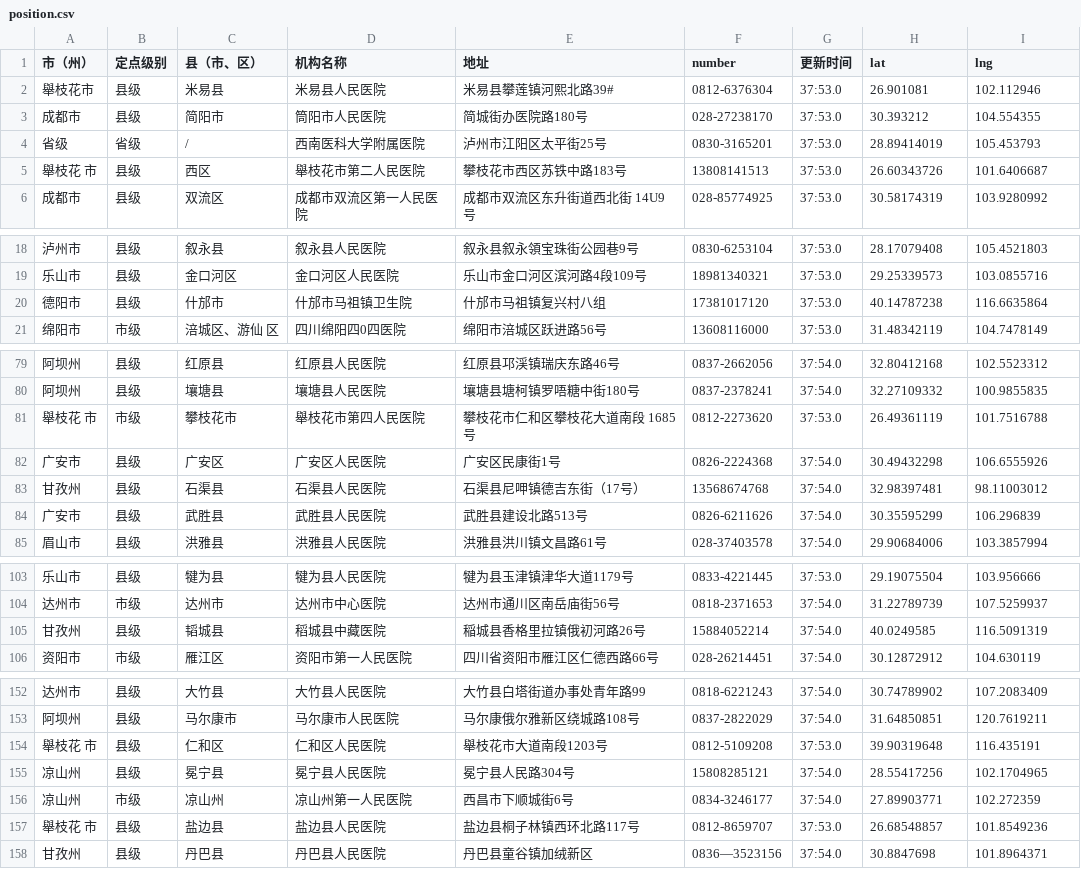
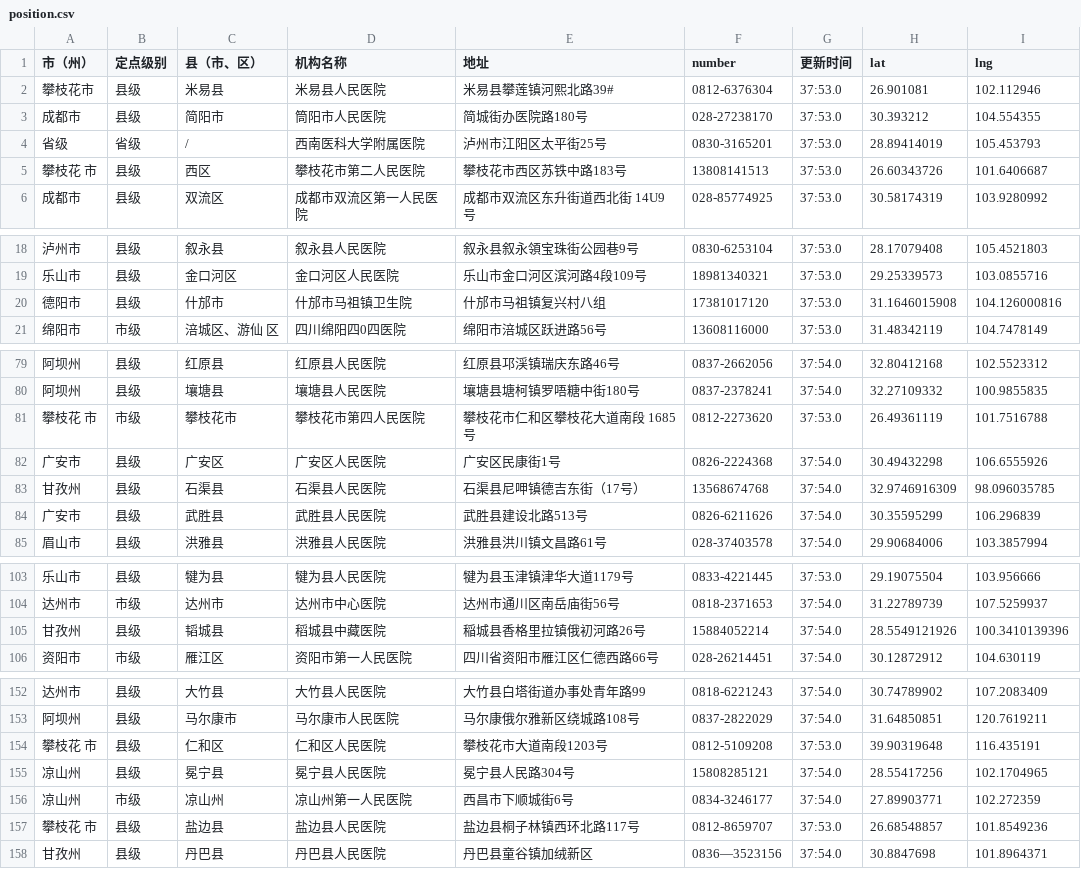
Before and after one commit to Tyeyu/scAnalysis, a CSV file: client/static/position.csv, drawn as a sheet; only a part is shown, gaps mark what is left out; the diff covers the shown part only.

```diff
--- a/client/static/position.csv
+++ b/client/static/position.csv
@@ -1,6 +1,6 @@
 市（州）,定点级别,县（市、区）,机构名称,地址,number,更新时间,lat,lng
-舉枝花市,县级,米易县,米易县人民医院,米易县攀莲镇河熙北路39#,0812-6376304,37:53.0,26.901081,102.112946
+攀枝花市,县级,米易县,米易县人民医院,米易县攀莲镇河熙北路39#,0812-6376304,37:53.0,26.901081,102.112946
 成都市,县级,简阳市,筒阳市人民医院,简城街办医院路180号,028-27238170,37:53.0,30.393212,104.554355
 省级,省级,/,西南医科大学附属医院,泸州市江阳区太平街25号,0830-3165201,37:53.0,28.89414019,105.453793
-舉枝花 市,县级,西区,舉枝花市第二人民医院,攀枝花市西区苏铁中路183号,13808141513,37:53.0,26.60343726,101.6406687
+攀枝花 市,县级,西区,攀枝花市第二人民医院,攀枝花市西区苏铁中路183号,13808141513,37:53.0,26.60343726,101.6406687
 成都市,县级,双流区,成都市双流区第一人民医 院,成都市双流区东升街道西北街 14U9 号,028-85774925,37:53.0,30.58174319,103.9280992
@@ -19,3 +19,3 @@
 乐山市,县级,金口河区,金口河区人民医院,乐山市金口河区滨河路4段109号,18981340321,37:53.0,29.25339573,103.0855716
-德阳市,县级,什邡市,什邡市马祖镇卫生院,什邡市马祖镇复兴村八组,17381017120,37:53.0,40.14787238,116.6635864
+德阳市,县级,什邡市,什邡市马祖镇卫生院,什邡市马祖镇复兴村八组,17381017120,37:53.0,31.1646015908,104.126000816
 绵阳市,市级,涪城区、游仙 区,四川绵阳四0四医院,绵阳市涪城区跃进路56号,13608116000,37:53.0,31.48342119,104.7478149
@@ -80,5 +80,5 @@
 阿坝州,县级,壤塘县,壤塘县人民医院,壤塘县塘柯镇罗唔糖中街180号,0837-2378241,37:54.0,32.27109332,100.9855835
-舉枝花 市,市级,攀枝花市,舉枝花市第四人民医院,攀枝花市仁和区攀枝花大道南段 1685号,0812-2273620,37:53.0,26.49361119,101.7516788
+攀枝花 市,市级,攀枝花市,攀枝花市第四人民医院,攀枝花市仁和区攀枝花大道南段 1685号,0812-2273620,37:53.0,26.49361119,101.7516788
 广安市,县级,广安区,广安区人民医院,广安区民康街1号,0826-2224368,37:54.0,30.49432298,106.6555926
-甘孜州,县级,石渠县,石渠县人民医院,石渠县尼呷镇德吉东街（17号）,13568674768,37:54.0,32.98397481,98.11003012
+甘孜州,县级,石渠县,石渠县人民医院,石渠县尼呷镇德吉东街（17号）,13568674768,37:54.0,32.9746916309,98.096035785
 广安市,县级,武胜县,武胜县人民医院,武胜县建设北路513号,0826-6211626,37:54.0,30.35595299,106.296839
@@ -104,3 +104,3 @@
 达州市,市级,达州市,达州市中心医院,达州市通川区南岳庙街56号,0818-2371653,37:54.0,31.22789739,107.5259937
-甘孜州,县级,韬城县,稻城县中藏医院,稲城县香格里拉镇俄初河路26号,15884052214,37:54.0,40.0249585,116.5091319
+甘孜州,县级,韬城县,稻城县中藏医院,稲城县香格里拉镇俄初河路26号,15884052214,37:54.0,28.5549121926,100.3410139396
 资阳市,市级,雁江区,资阳市第一人民医院,四川省资阳市雁江区仁德西路66号,028-26214451,37:54.0,30.12872912,104.630119
@@ -153,6 +153,6 @@
 阿坝州,县级,马尔康市,马尔康市人民医院,马尔康俄尔雅新区绕城路108号,0837-2822029,37:54.0,31.64850851,120.7619211
-舉枝花 市,县级,仁和区,仁和区人民医院,舉枝花市大道南段1203号,0812-5109208,37:53.0,39.90319648,116.435191
+攀枝花 市,县级,仁和区,仁和区人民医院,攀枝花市大道南段1203号,0812-5109208,37:53.0,39.90319648,116.435191
 凉山州,县级,冕宁县,冕宁县人民医院,冕宁县人民路304号,15808285121,37:54.0,28.55417256,102.1704965
 凉山州,市级,凉山州,凉山州第一人民医院,西昌市下顺城街6号,0834-3246177,37:54.0,27.89903771,102.272359
-舉枝花 市,县级,盐边县,盐边县人民医院,盐边县桐子林镇西环北路117号,0812-8659707,37:53.0,26.68548857,101.8549236
+攀枝花 市,县级,盐边县,盐边县人民医院,盐边县桐子林镇西环北路117号,0812-8659707,37:53.0,26.68548857,101.8549236
 甘孜州,县级,丹巴县,丹巴县人民医院,丹巴县童谷镇加绒新区,0836—3523156,37:54.0,30.8847698,101.8964371
```
Also changed, not shown: 1 edited cell elsewhere in this file, 5 other files.
